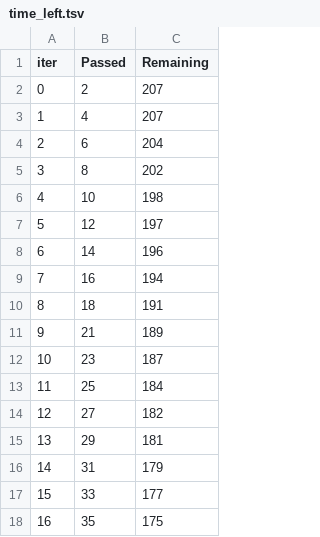
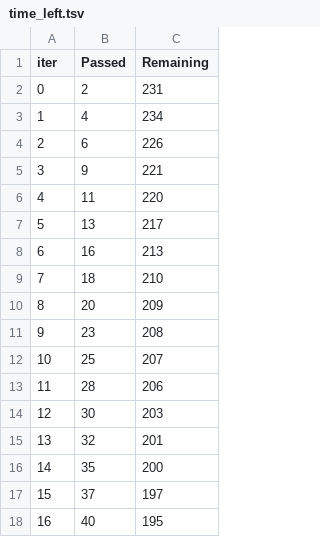
Before and after one commit to de5hpande/sales_store_prediction, a TSV file: catboost_info/time_left.tsv, drawn as a sheet; only a part is shown; the diff covers the shown part only.

```diff
--- a/catboost_info/time_left.tsv
+++ b/catboost_info/time_left.tsv
@@ -1,18 +1,18 @@
 iter	Passed	Remaining
-0	2	207
-1	4	207
-2	6	204
-3	8	202
-4	10	198
-5	12	197
-6	14	196
-7	16	194
-8	18	191
-9	21	189
-10	23	187
-11	25	184
-12	27	182
-13	29	181
-14	31	179
-15	33	177
-16	35	175
+0	2	231
+1	4	234
+2	6	226
+3	9	221
+4	11	220
+5	13	217
+6	16	213
+7	18	210
+8	20	209
+9	23	208
+10	25	207
+11	28	206
+12	30	203
+13	32	201
+14	35	200
+15	37	197
+16	40	195
```
Also changed, not shown: 163 edited cells elsewhere in this file, 48 other files.
